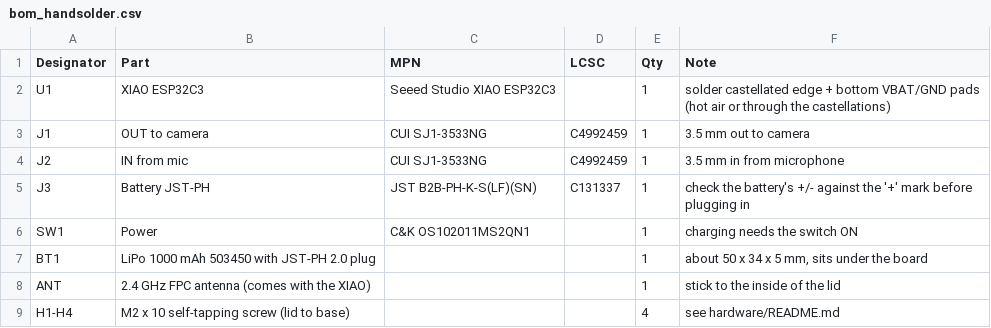
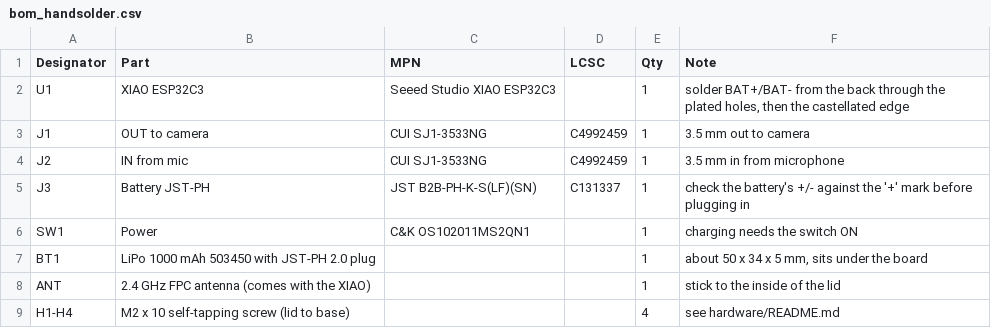
Before and after one commit to sinnoken/esphome-ltc-sync, a CSV file: hardware/pcb/out/bom_handsolder.csv, drawn as a sheet.

```diff
--- a/hardware/pcb/out/bom_handsolder.csv
+++ b/hardware/pcb/out/bom_handsolder.csv
@@ -1,3 +1,3 @@
 Designator,Part,MPN,LCSC,Qty,Note
-U1,XIAO ESP32C3,Seeed Studio XIAO ESP32C3,,1,solder castellated edge + bottom VBAT/GND pads (hot air or through the castellations)
+U1,XIAO ESP32C3,Seeed Studio XIAO ESP32C3,,1,"solder BAT+/BAT- from the back through the plated holes, then the castellated edge"
 J1,OUT to camera,CUI SJ1-3533NG,C4992459,1,3.5 mm out to camera
```
Also changed, not shown: 12 other files.
